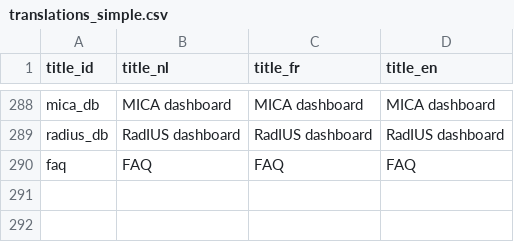
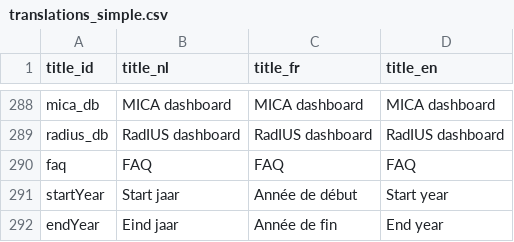
Before and after one commit to inbo/aspbo, a CSV file: data/output/UAT_direct/translations_simple.csv, drawn as a sheet; only a part is shown, gaps mark what is left out; the diff names each change by its address in the sheet, - before the commit and + after, or states it on an @@ line.

Commit message:
Add startYear and endYear to translations
Required for https://github.com/inbo/alien-species-portal/issues/178

```diff
--- a/data/output/UAT_direct/translations_simple.csv
+++ b/data/output/UAT_direct/translations_simple.csv
+row 291: startYear | Start jaar | Année de début | Start year
+row 292: endYear | Eind jaar | Année de fin | End year
```
